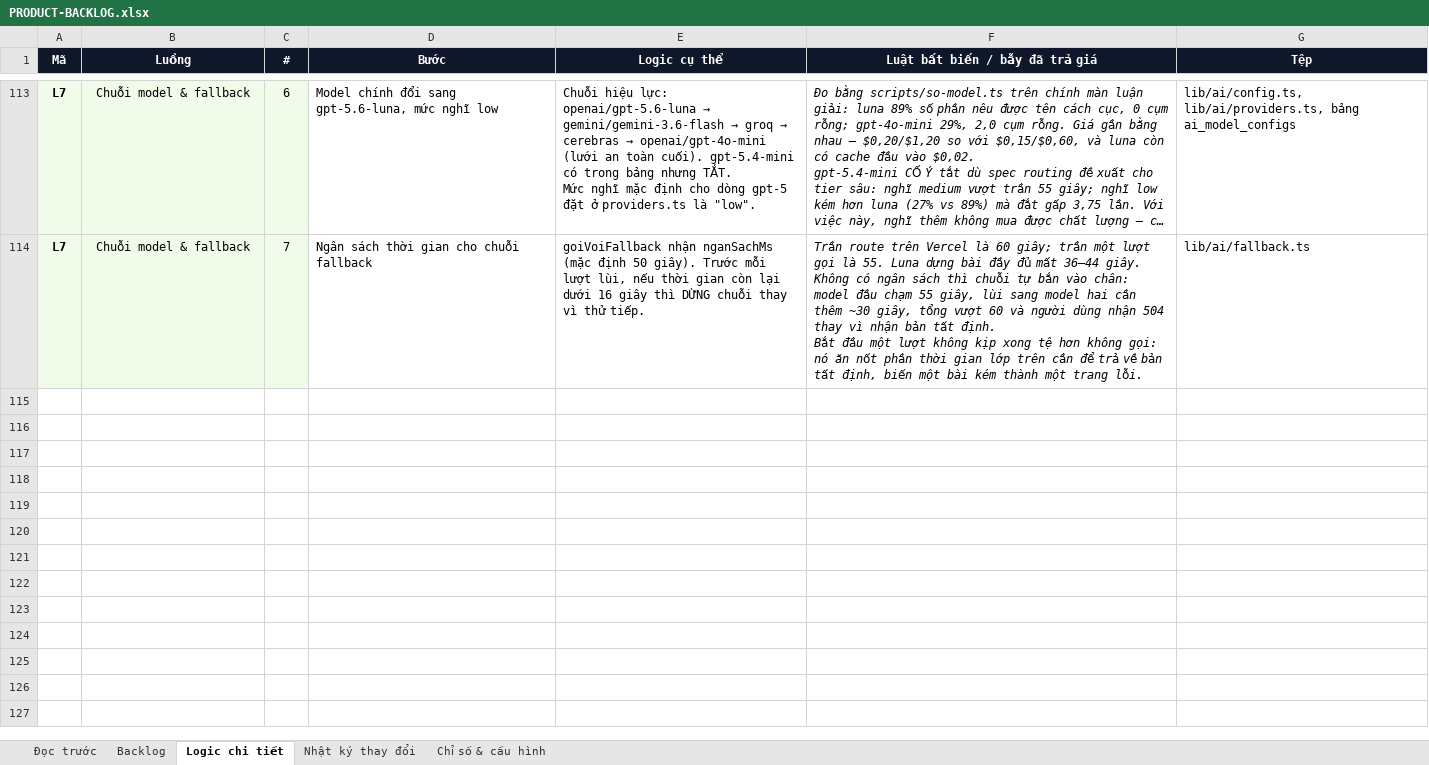
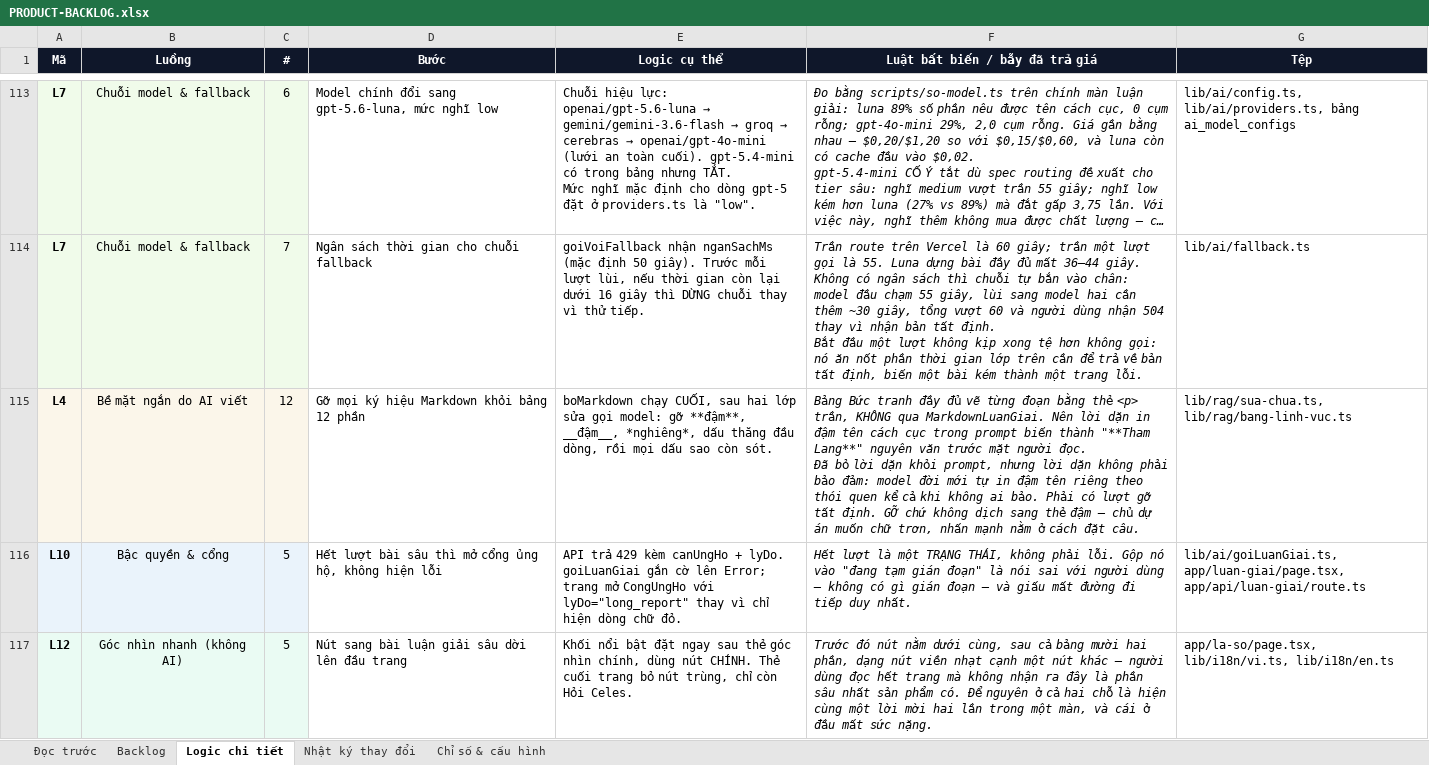
Before and after one commit to Hieuzz05/Celestia-tuvi, an Excel workbook: PRODUCT-BACKLOG.xlsx, sheet Logic chi tiết, drawn as a sheet; only a part is shown, gaps mark what is left out; long unchanged cells end in …; values as stored, in another font and other column widths than the file's, no borders; ↵ is a line break in a cell; the diff names each change by its address in the sheet, - before the commit and + after, or states it on an @@ line.

```diff
--- a/PRODUCT-BACKLOG.xlsx (sheet Logic chi tiết)
+++ b/PRODUCT-BACKLOG.xlsx (sheet Logic chi tiết)
+row 115: L4 | Bề mặt ngắn do AI viết | 12 | Gỡ mọi ký hiệu Markdown khỏi bảng 12 phần | boMarkdown chạy CUỐI, sau hai lớp sửa gọi model: gỡ **đậm**, __đậm__, *nghiêng*, dấu thăng đầu dòng, rồi mọi dấu sao còn sót. | Bảng Bức tranh đầy đủ vẽ từng đoạn bằng thẻ <p> trần, KHÔNG qua MarkdownLuanGiai. Nên lời dặn in đậm tên cách cục trong prompt biến thành "**Tham Lang**" nguyên văn trước mặt người đọc. ↵ Đã bỏ lời dặn khỏi prompt, nhưng lời dặn không phải bảo đảm: model đời mới tự in đậm tên riêng theo thói quen kể cả khi không ai bảo. Phải có lượt gỡ tất định. GỠ chứ không dịch sang thẻ đậm — chủ dự án muốn chữ trơn, nhấn mạnh nằm ở cách đặt câu. | lib/rag/sua-chua.ts, lib/rag/bang-linh-vuc.ts
+row 116: L10 | Bậc quyền & cổng | 5 | Hết lượt bài sâu thì mở cổng ủng hộ, không hiện lỗi | API trả 429 kèm canUngHo + lyDo. goiLuanGiai gắn cờ lên Error; trang mở CongUngHo với lyDo="long_report" thay vì chỉ hiện dòng chữ đỏ. | Hết lượt là một TRẠNG THÁI, không phải lỗi. Gộp nó vào "đang tạm gián đoạn" là nói sai với người dùng — không có gì gián đoạn — và giấu mất đường đi tiếp duy nhất. | lib/ai/goiLuanGiai.ts, app/luan-giai/page.tsx, app/api/luan-giai/route.ts
+row 117: L12 | Góc nhìn nhanh (không AI) | 5 | Nút sang bài luận giải sâu dời lên đầu trang | Khối nổi bật đặt ngay sau thẻ góc nhìn chính, dùng nút CHÍNH. Thẻ cuối trang bỏ nút trùng, chỉ còn Hỏi Celes. | Trước đó nút nằm dưới cùng, sau cả bảng mười hai phần, dạng nút viền nhạt cạnh một nút khác — người dùng đọc hết trang mà không nhận ra đây là phần sâu nhất sản phẩm có. Để nguyên ở cả hai chỗ là hiện cùng một lời mời hai lần trong một màn, và cái ở đầu mất sức nặng. | app/la-so/page.tsx, lib/i18n/vi.ts, lib/i18n/en.ts
```
Also changed, not shown: sheet Backlog, sheet Nhật ký thay đổi, sheet Chỉ số & cấu hình, 11 other files.
